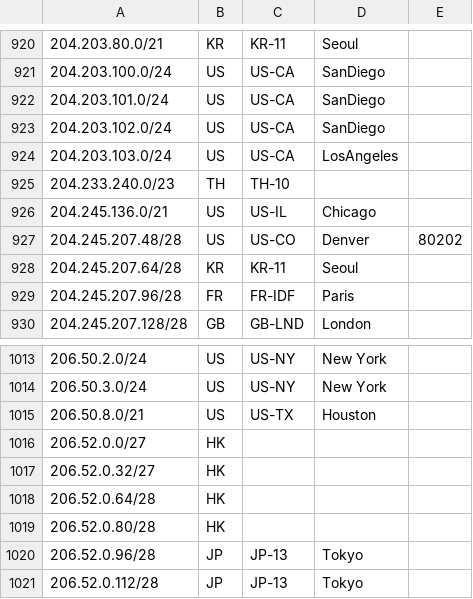
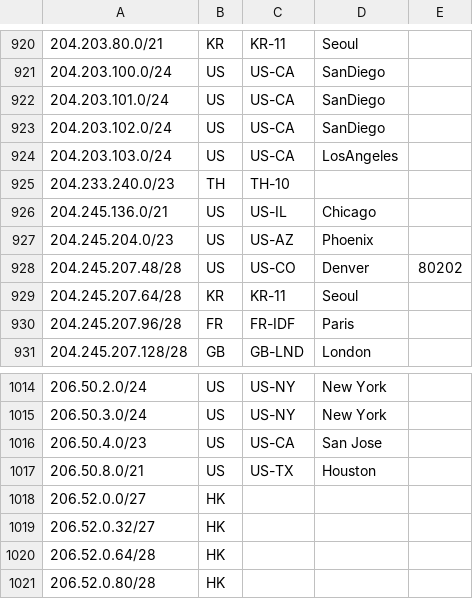
Before and after one commit to nttgin/geofeeds, a CSV file: geofeeds.csv, drawn as a sheet; only a part is shown, gaps mark what is left out; the shorter side is filled out with more unchanged rows; the diff names each change by its address in the sheet, - before the commit and + after, or states it on an @@ line.

Commit message:
Update geofeeds.csv

```diff
--- a/geofeeds.csv
+++ b/geofeeds.csv
+row 927: 204.245.204.0/23 | US | US-AZ | Phoenix
+row 1016: 206.50.4.0/23 | US | US-CA | San Jose
```
